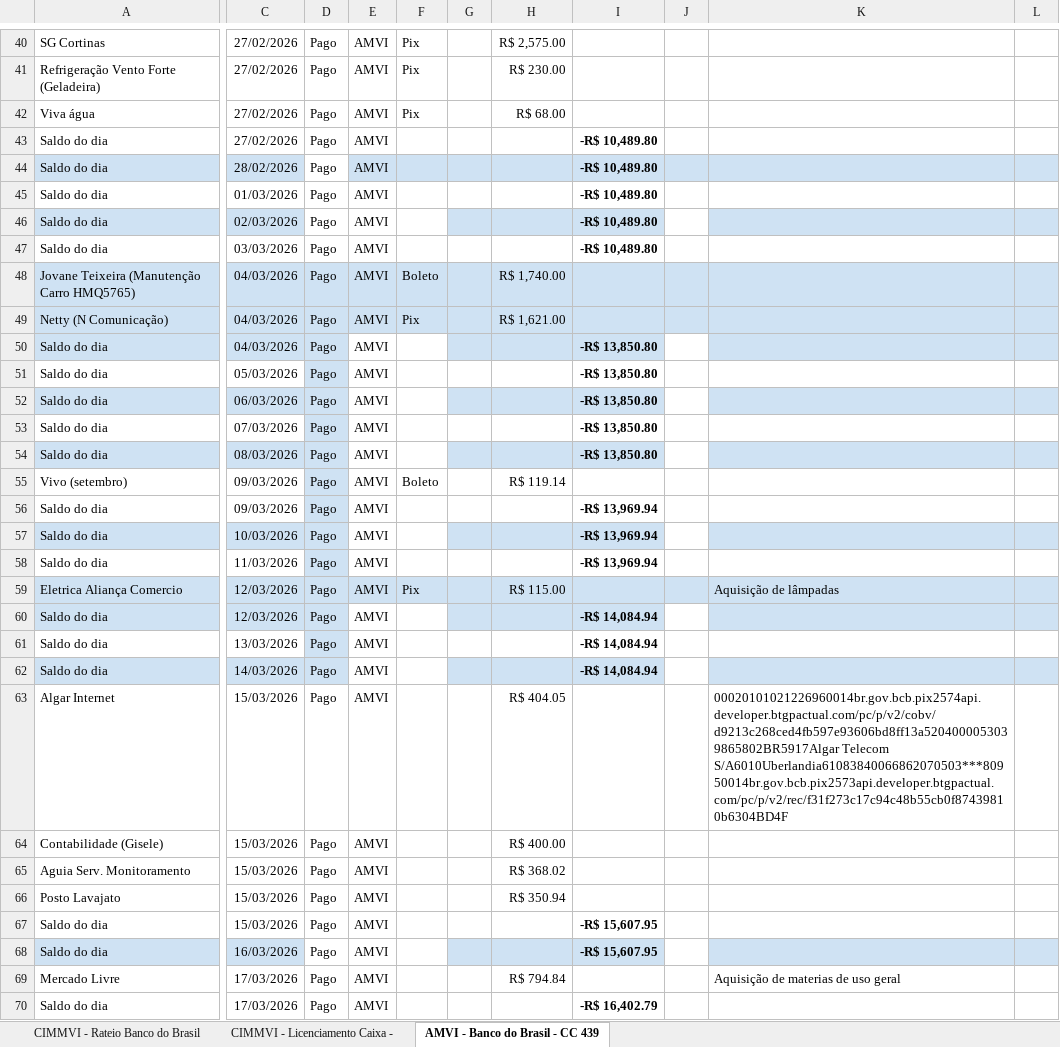
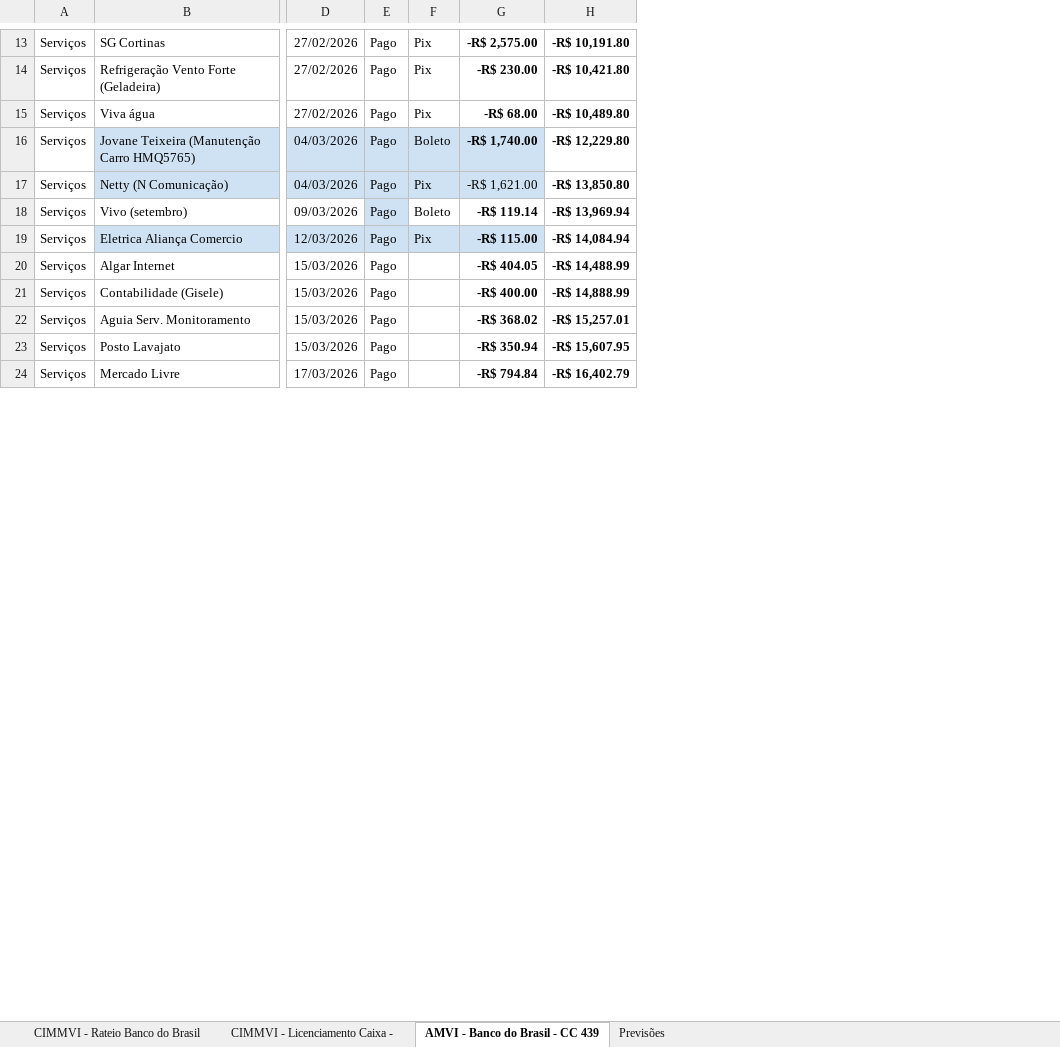
Before and after one commit to rafanduba/dashboard_CIMMVI, an Excel workbook: data/planilha.xlsx, sheet AMVI - Banco do Brasil - CC 439, drawn as a sheet; only a part is shown, gaps mark what is left out; values as stored, in another font and other column widths than the file's, no borders; charts and pictures and conditional formats and table styles not drawn; removed rows and columns are numbered as before the commit, all else as after; rows hold the shown columns only; the diff covers the shown part only; the diff names each change by its address in the sheet, - before the commit and + after, or states it on an @@ line.

```diff
--- a/data/planilha.xlsx (sheet AMVI - Banco do Brasil - CC 439)
+++ b/data/planilha.xlsx (sheet AMVI - Banco do Brasil - CC 439)
+sheet tab: Previsões
+column A, rows 13-24: all Serviços
-column E, rows 40-42: all AMVI; rows 48-49: AMVI | AMVI; row 55: AMVI; row 59: AMVI; rows 63-66: all AMVI; row 69: AMVI
-column G, empty
-column H, rows 40-42: R$ 2,575.00 | R$ 230.00 | R$ 68.00; rows 48-49: R$ 1,740.00 | R$ 1,621.00; row 55: R$ 119.14; row 59: R$ 115.00; rows 63-66: R$ 404.05 | R$ 400.00 | R$ 368.02 | R$ 350.94; row 69: R$ 794.84
-column I, empty
-column J, empty
-column K, row 59: Aquisição de lâmpadas; row 63: 00020101021226960014br.gov.bcb.pix2574api.developer.btgpactual.com/pc/p/v2/cobv/d9213c268ced4fb597e93606bd8ff13a5204000053039865802BR5917Algar Telecom S/A6010Uberlandia61083840066862070503***80950014br.gov.bcb.pix2573api.developer.btgpactual.com/pc/p/v2/rec/f31f273c17c94c48b55cb0f87439810b6304BD4F; row 69: Aquisição de materias de uso geral
-column L, empty
+column G, rows 13-24: -R$ 2,575.00 | -R$ 230.00 | -R$ 68.00 | -R$ 1,740.00 | -R$ 1,621.00 | -R$ 119.14 | -R$ 115.00 | -R$ 404.05 | -R$ 400.00 | -R$ 368.02 | -R$ 350.94 | -R$ 794.84
+column H, rows 13-24: -R$ 10,191.80 | -R$ 10,421.80 | -R$ 10,489.80 | -R$ 12,229.80 | -R$ 13,850.80 | -R$ 13,969.94 | -R$ 14,084.94 | -R$ 14,488.99 | -R$ 14,888.99 | -R$ 15,257.01 | -R$ 15,607.95 | -R$ 16,402.79
-row 43: Saldo do dia | 27/02/2026 | Pago | AMVI |  |  |  | -R$ 10,489.80
-row 44: Saldo do dia | 28/02/2026 | Pago | AMVI |  |  |  | -R$ 10,489.80
-row 45: Saldo do dia | 01/03/2026 | Pago | AMVI |  |  |  | -R$ 10,489.80
-row 46: Saldo do dia | 02/03/2026 | Pago | AMVI |  |  |  | -R$ 10,489.80
-row 47: Saldo do dia | 03/03/2026 | Pago | AMVI |  |  |  | -R$ 10,489.80
-row 50: Saldo do dia | 04/03/2026 | Pago | AMVI |  |  |  | -R$ 13,850.80
-row 51: Saldo do dia | 05/03/2026 | Pago | AMVI |  |  |  | -R$ 13,850.80
-row 52: Saldo do dia | 06/03/2026 | Pago | AMVI |  |  |  | -R$ 13,850.80
-row 53: Saldo do dia | 07/03/2026 | Pago | AMVI |  |  |  | -R$ 13,850.80
-row 54: Saldo do dia | 08/03/2026 | Pago | AMVI |  |  |  | -R$ 13,850.80
-row 56: Saldo do dia | 09/03/2026 | Pago | AMVI |  |  |  | -R$ 13,969.94
-row 57: Saldo do dia | 10/03/2026 | Pago | AMVI |  |  |  | -R$ 13,969.94
-row 58: Saldo do dia | 11/03/2026 | Pago | AMVI |  |  |  | -R$ 13,969.94
-row 60: Saldo do dia | 12/03/2026 | Pago | AMVI |  |  |  | -R$ 14,084.94
-row 61: Saldo do dia | 13/03/2026 | Pago | AMVI |  |  |  | -R$ 14,084.94
-row 62: Saldo do dia | 14/03/2026 | Pago | AMVI |  |  |  | -R$ 14,084.94
-row 67: Saldo do dia | 15/03/2026 | Pago | AMVI |  |  |  | -R$ 15,607.95
-row 68: Saldo do dia | 16/03/2026 | Pago | AMVI |  |  |  | -R$ 15,607.95
-row 70: Saldo do dia | 17/03/2026 | Pago | AMVI |  |  |  | -R$ 16,402.79
```
Also changed, not shown: 2 added rows, 192 removed rows, 15 edited cells and cell formats elsewhere in this sheet, sheet CIMMVI - Rateio Banco do Brasil, sheet CIMMVI - Licenciamento Caixa -, charts or pictures, 9 other files.
